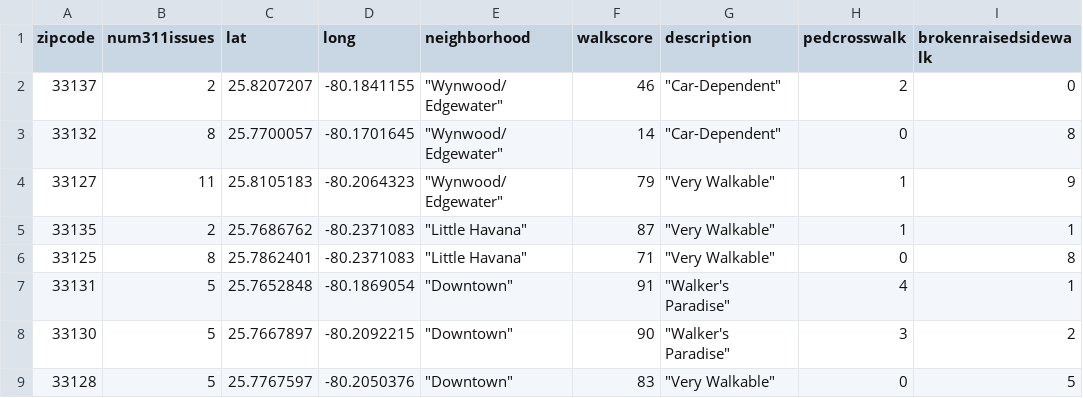
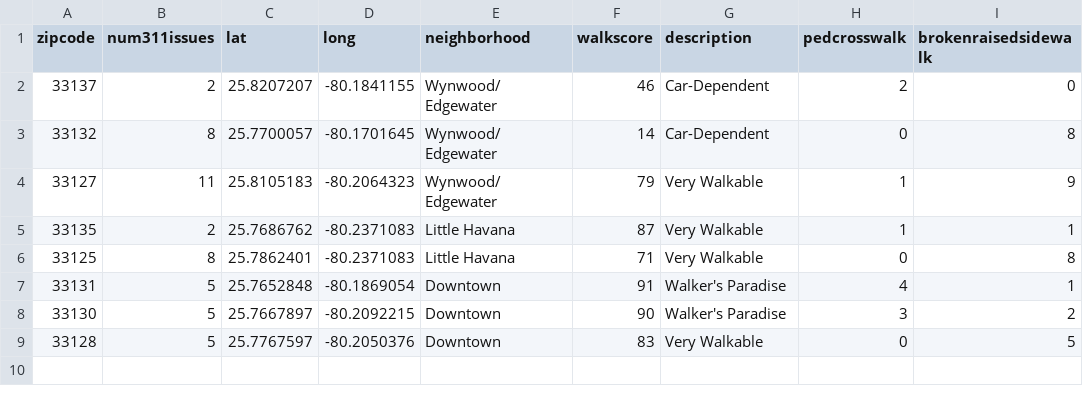
Before and after one commit to buenosdiazz/walkability, a CSV file: pedestrian.csv, drawn as a sheet; only a part is shown; the diff names each change by its address in the sheet, - before the commit and + after, or states it on an @@ line.

```diff
--- a/pedestrian.csv
+++ b/pedestrian.csv
-E2:E4 (neighborhood): "Wynwood/ Edgewater"
+E2:E4 (neighborhood): Wynwood/ Edgewater
-G2:G3 (description): "Car-Dependent"
+G2:G3 (description): Car-Dependent
-G4:G6 (description): "Very Walkable"
+G4:G6 (description): Very Walkable
-E5:E6 (neighborhood): "Little Havana"
+E5:E6 (neighborhood): Little Havana
-E7:E9 (neighborhood): "Downtown"
+E7:E9 (neighborhood): Downtown
-G7:G8 (description): "Walker's Paradise"
+G7:G8 (description): Walker's Paradise
-G9 (description): "Very Walkable"
+G9 (description): Very Walkable
```
Also changed, not shown: 3 other files.
